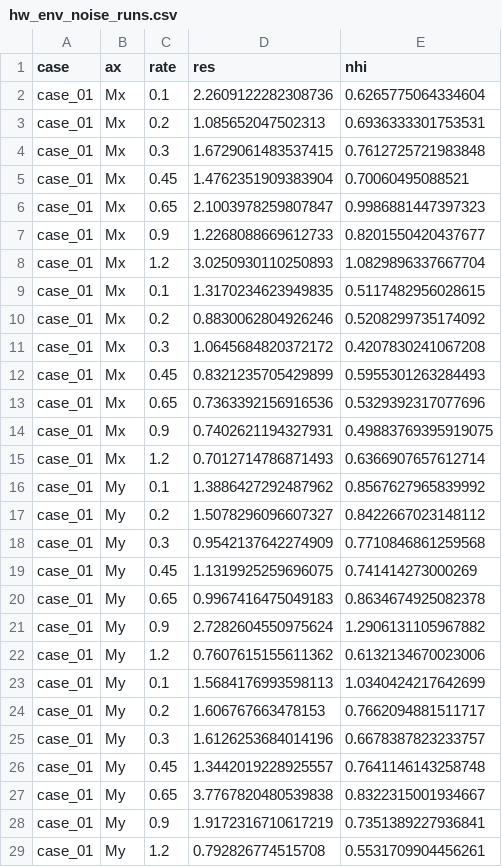
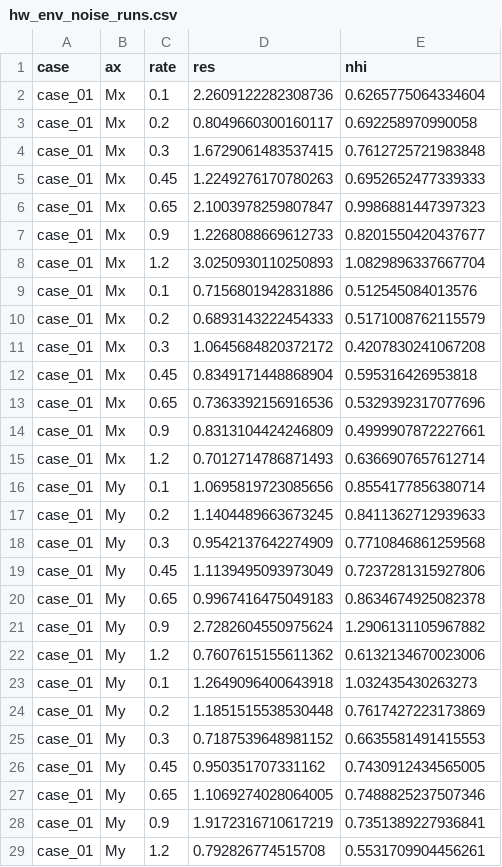
Before and after one commit to kay01-kwon/preflight_identification, a CSV file: docs/hw_env_noise_runs.csv, drawn as a sheet; only a part is shown; the diff covers the shown part only.

```diff
--- a/docs/hw_env_noise_runs.csv
+++ b/docs/hw_env_noise_runs.csv
@@ -2,5 +2,5 @@ case,ax,rate,res,nhi
 case_01,Mx,0.1,2.2609122282308736,0.6265775064334604
-case_01,Mx,0.2,1.085652047502313,0.6936333301753531
+case_01,Mx,0.2,0.8049660300160117,0.692258970990058
 case_01,Mx,0.3,1.6729061483537415,0.7612725721983848
-case_01,Mx,0.45,1.4762351909383904,0.70060495088521
+case_01,Mx,0.45,1.2249276170780263,0.6952652477339333
 case_01,Mx,0.65,2.1003978259807847,0.9986881447397323
@@ -8,13 +8,13 @@ case_01,Mx,0.9,1.2268088669612733,0.8201550420437677
 case_01,Mx,1.2,3.0250930110250893,1.0829896337667704
-case_01,Mx,0.1,1.3170234623949835,0.5117482956028615
-case_01,Mx,0.2,0.8830062804926246,0.5208299735174092
+case_01,Mx,0.1,0.7156801942831886,0.512545084013576
+case_01,Mx,0.2,0.6893143222454333,0.5171008762115579
 case_01,Mx,0.3,1.0645684820372172,0.4207830241067208
-case_01,Mx,0.45,0.8321235705429899,0.5955301263284493
+case_01,Mx,0.45,0.8349171448868904,0.595316426953818
 case_01,Mx,0.65,0.7363392156916536,0.5329392317077696
-case_01,Mx,0.9,0.7402621194327931,0.49883769395919075
+case_01,Mx,0.9,0.8313104424246809,0.4999907872227661
 case_01,Mx,1.2,0.7012714786871493,0.6366907657612714
-case_01,My,0.1,1.3886427292487962,0.8567627965839992
-case_01,My,0.2,1.5078296096607327,0.8422667023148112
+case_01,My,0.1,1.0695819723085656,0.8554177856380714
+case_01,My,0.2,1.1404489663673245,0.8411362712939633
 case_01,My,0.3,0.9542137642274909,0.7710846861259568
-case_01,My,0.45,1.1319925259696075,0.741414273000269
+case_01,My,0.45,1.1139495093973049,0.7237281315927806
 case_01,My,0.65,0.9967416475049183,0.8634674925082378
@@ -22,7 +22,7 @@ case_01,My,0.9,2.7282604550975624,1.2906131105967882
 case_01,My,1.2,0.7607615155611362,0.6132134670023006
-case_01,My,0.1,1.5684176993598113,1.0340424217642699
-case_01,My,0.2,1.606767663478153,0.7662094881511717
-case_01,My,0.3,1.6126253684014196,0.6678387823233757
-case_01,My,0.45,1.3442019228925557,0.7641146143258748
-case_01,My,0.65,3.7767820480539838,0.8322315001934667
+case_01,My,0.1,1.2649096400643918,1.032435430263273
+case_01,My,0.2,1.1851515538530448,0.7617427223173869
+case_01,My,0.3,0.7187539648981152,0.6635581491415553
+case_01,My,0.45,0.950351707331162,0.7430912434565005
+case_01,My,0.65,1.1069274028064005,0.7488825237507346
 case_01,My,0.9,1.9172316710617219,0.7351389227936841
```
Also changed, not shown: 152 edited cells elsewhere in this file.
